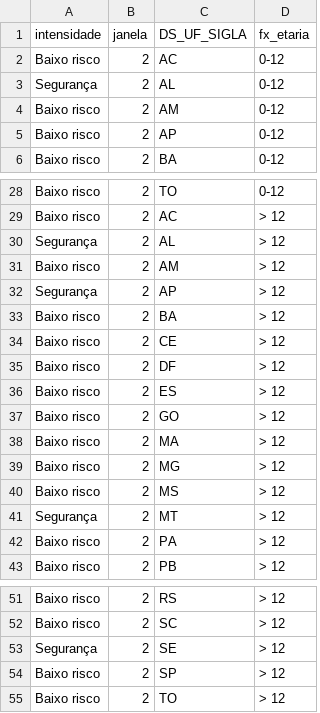
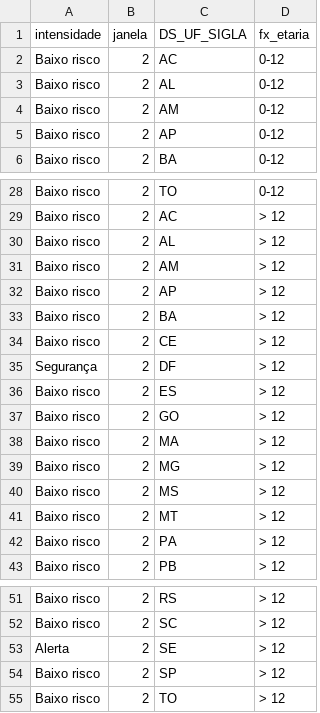
Before and after one commit to infogripe/nowcasting_leitos_pediatricos, a CSV file: output/capitais_intensidade_sem_filtro_febre.csv, drawn as a sheet; only a part is shown, gaps mark what is left out.

```diff
--- a/output/capitais_intensidade_sem_filtro_febre.csv
+++ b/output/capitais_intensidade_sem_filtro_febre.csv
@@ -2,3 +2,3 @@
 "Baixo risco";2;"AC";"0-12"
-"Segurança";2;"AL";"0-12"
+"Baixo risco";2;"AL";"0-12"
 "Baixo risco";2;"AM";"0-12"
@@ -29,8 +29,8 @@
 "Baixo risco";2;"AC";"> 12"
-"Segurança";2;"AL";"> 12"
+"Baixo risco";2;"AL";"> 12"
 "Baixo risco";2;"AM";"> 12"
-"Segurança";2;"AP";"> 12"
+"Baixo risco";2;"AP";"> 12"
 "Baixo risco";2;"BA";"> 12"
 "Baixo risco";2;"CE";"> 12"
-"Baixo risco";2;"DF";"> 12"
+"Segurança";2;"DF";"> 12"
 "Baixo risco";2;"ES";"> 12"
@@ -40,3 +40,3 @@
 "Baixo risco";2;"MS";"> 12"
-"Segurança";2;"MT";"> 12"
+"Baixo risco";2;"MT";"> 12"
 "Baixo risco";2;"PA";"> 12"
@@ -52,3 +52,3 @@
 "Baixo risco";2;"SC";"> 12"
-"Segurança";2;"SE";"> 12"
+"Alerta";2;"SE";"> 12"
 "Baixo risco";2;"SP";"> 12"
```
Also changed, not shown: output/capitais_serie_estimativas_tendencia_sem_filtro_febre.csv, output/estados_e_pais_serie_estimativas_tendencia_sem_filtro_febre.csv, 2 other files.
